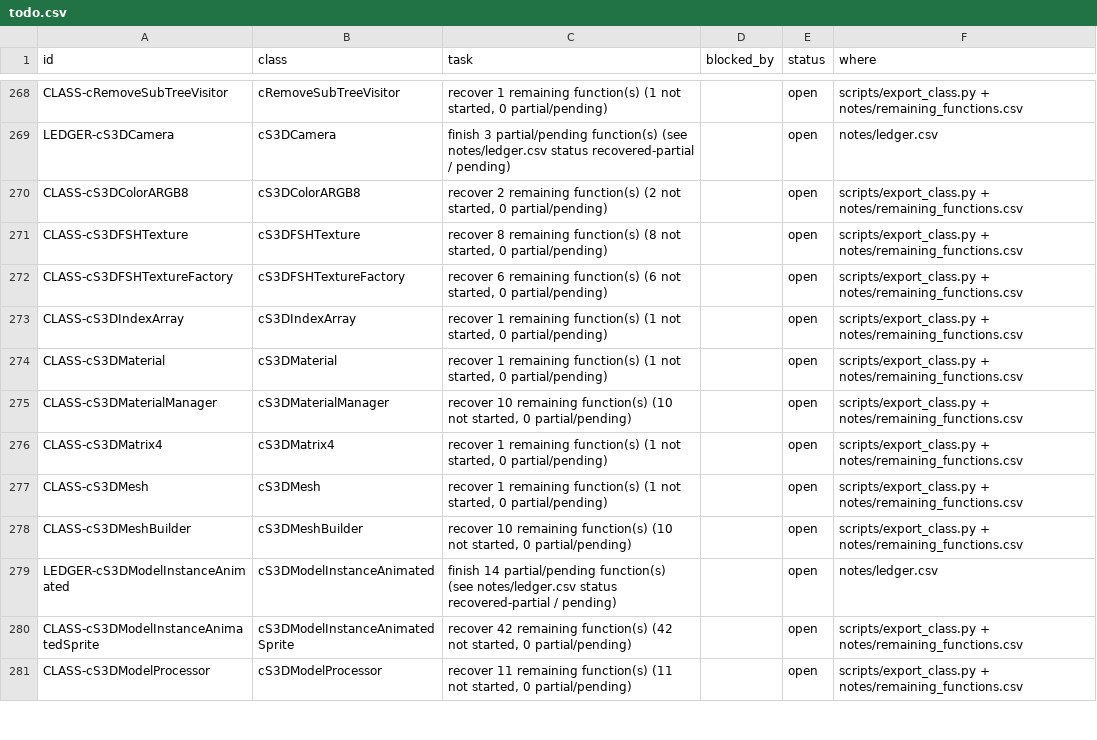
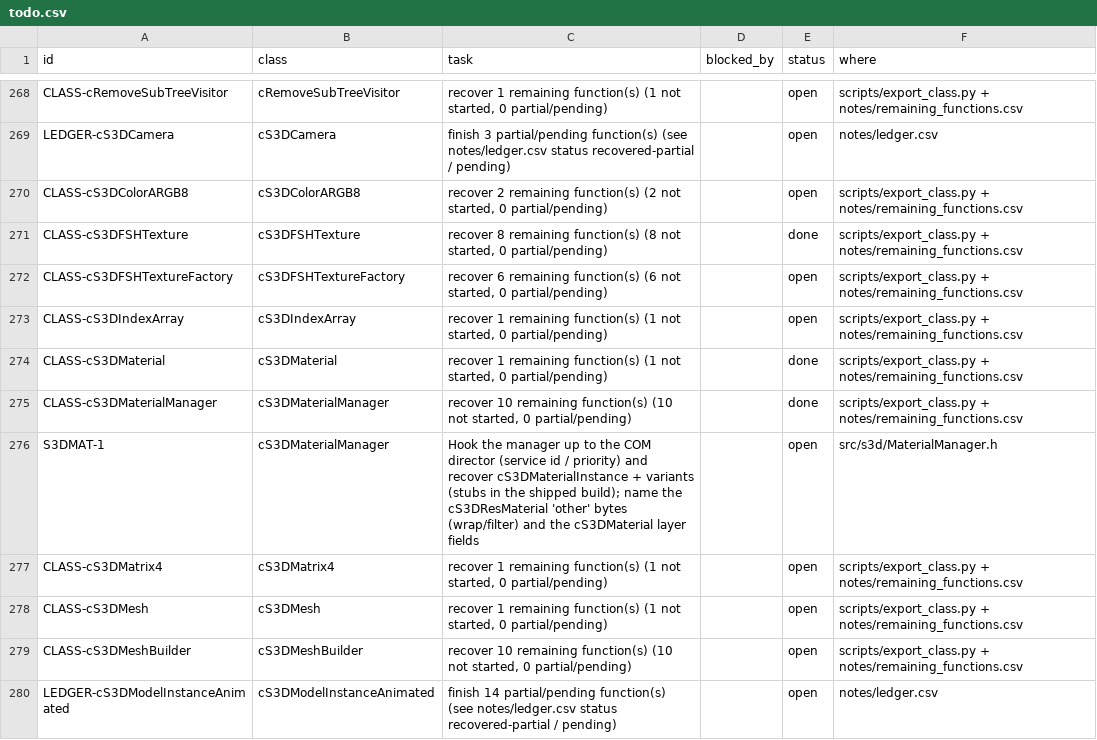
Before and after one commit to CadenKalez/DeSCAi4, a CSV file: notes/todo.csv, drawn as a sheet; only a part is shown, gaps mark what is left out; the shorter side is filled out with more unchanged rows.

```diff
--- a/notes/todo.csv
+++ b/notes/todo.csv
@@ -270,7 +270,8 @@ LEDGER-cS3DCamera,cS3DCamera,finish 3 partial/pending function(s) (see notes/led
 CLASS-cS3DColorARGB8,cS3DColorARGB8,"recover 2 remaining function(s) (2 not started, 0 partial/pending)",,open,scripts/export_class.py + notes/remaining_functions.csv
-CLASS-cS3DFSHTexture,cS3DFSHTexture,"recover 8 remaining function(s) (8 not started, 0 partial/pending)",,open,scripts/export_class.py + notes/remaining_functions.csv
+CLASS-cS3DFSHTexture,cS3DFSHTexture,"recover 8 remaining function(s) (8 not started, 0 partial/pending)",,done,scripts/export_class.py + notes/remaining_functions.csv
 CLASS-cS3DFSHTextureFactory,cS3DFSHTextureFactory,"recover 6 remaining function(s) (6 not started, 0 partial/pending)",,open,scripts/export_class.py + notes/remaining_functions.csv
 CLASS-cS3DIndexArray,cS3DIndexArray,"recover 1 remaining function(s) (1 not started, 0 partial/pending)",,open,scripts/export_class.py + notes/remaining_functions.csv
-CLASS-cS3DMaterial,cS3DMaterial,"recover 1 remaining function(s) (1 not started, 0 partial/pending)",,open,scripts/export_class.py + notes/remaining_functions.csv
-CLASS-cS3DMaterialManager,cS3DMaterialManager,"recover 10 remaining function(s) (10 not started, 0 partial/pending)",,open,scripts/export_class.py + notes/remaining_functions.csv
+CLASS-cS3DMaterial,cS3DMaterial,"recover 1 remaining function(s) (1 not started, 0 partial/pending)",,done,scripts/export_class.py + notes/remaining_functions.csv
+CLASS-cS3DMaterialManager,cS3DMaterialManager,"recover 10 remaining function(s) (10 not started, 0 partial/pending)",,done,scripts/export_class.py + notes/remaining_functions.csv
+S3DMAT-1,cS3DMaterialManager,Hook the manager up to the COM director (service id / priority) and recover cS3DMaterialInstance + variants (stubs in the shipped build); name the cS3DResMaterial 'other' bytes (wrap/filter) and the cS3DMaterial layer fields,,open,src/s3d/MaterialManager.h
 CLASS-cS3DMatrix4,cS3DMatrix4,"recover 1 remaining function(s) (1 not started, 0 partial/pending)",,open,scripts/export_class.py + notes/remaining_functions.csv
```
Also changed, not shown: 7 other files.
